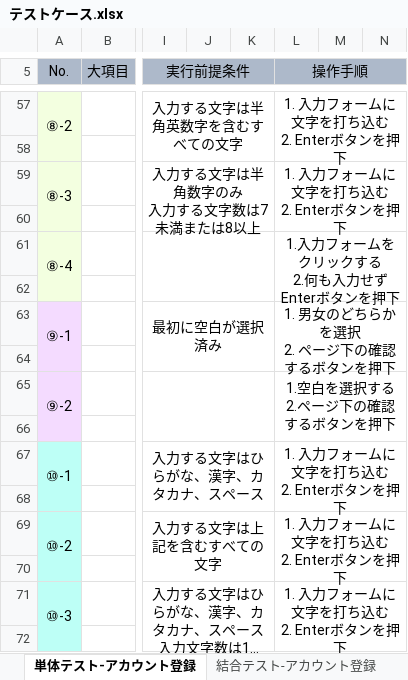
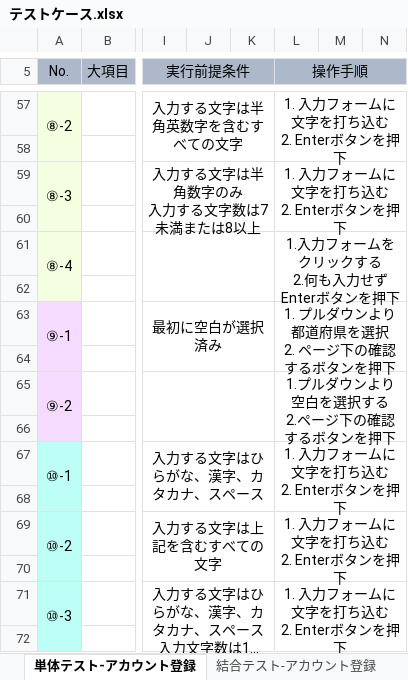
Before and after one commit to HK1205/testcase, an Excel workbook: テストケース.xlsx, sheet 単体テスト-アカウント登録, drawn as a sheet; only a part is shown, gaps mark what is left out; long unchanged cells end in …; values as stored, in another font and other column widths than the file's, no borders; conditional formats not drawn; ↵ is a line break in a cell; the diff names each change by its address in the sheet, - before the commit and + after, or states it on an @@ line.

```diff
--- a/テストケース.xlsx (sheet 単体テスト-アカウント登録)
+++ b/テストケース.xlsx (sheet 単体テスト-アカウント登録)
-L63 (操作手順): 1. 男女のどちらかを選択 ↵ 2. ページ下の確認するボタンを押下
+L63 (操作手順): 1. プルダウンより都道府県を選択 ↵ 2. ページ下の確認するボタンを押下
-L65 (操作手順): 1.空白を選択する ↵ 2.ページ下の確認するボタンを押下
+L65 (操作手順): 1.プルダウンより空白を選択する ↵ 2.ページ下の確認するボタンを押下
```
Also changed, not shown: other sheet tabs.
